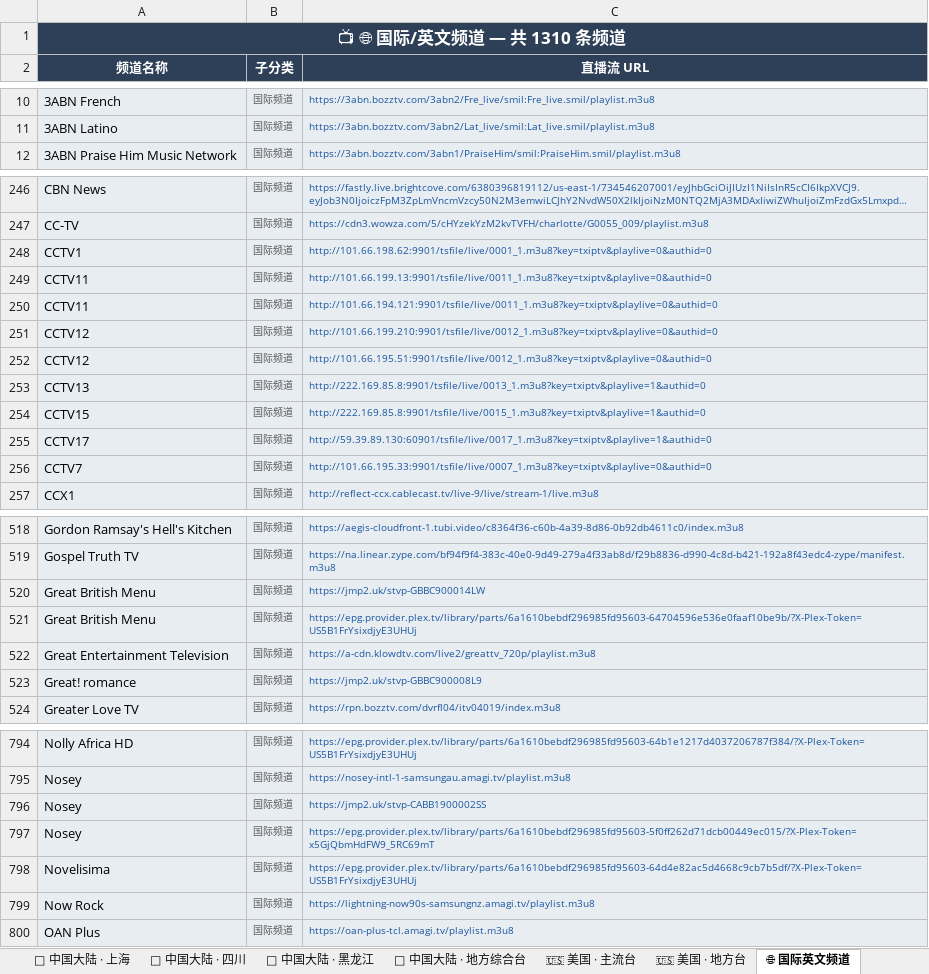
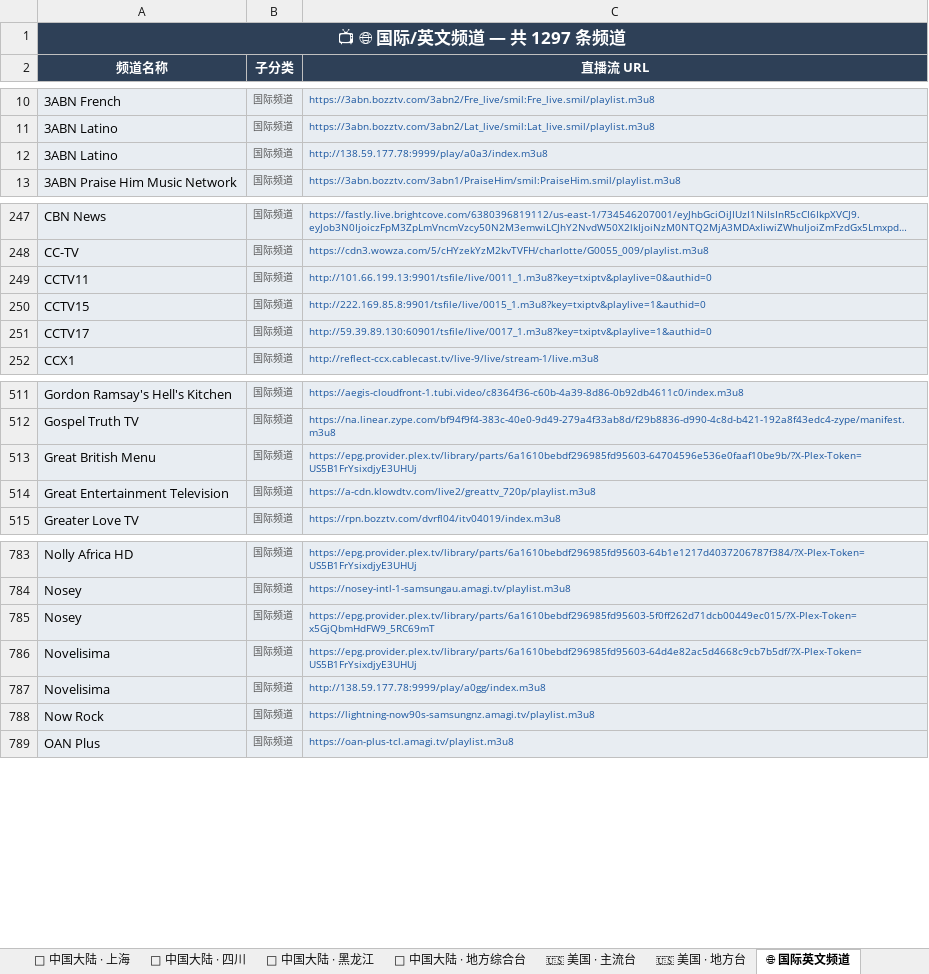
Before and after one commit to amazonjdshop/tv, an Excel workbook: channels_overview.xlsx, sheet 🌐 国际英文频道, drawn as a sheet; only a part is shown, gaps mark what is left out; long unchanged cells end in …; values as stored, in another font and other column widths than the file's, no borders; removed rows and columns are numbered as before the commit, all else as after; the diff covers the shown part only; the diff names each change by its address in the sheet, - before the commit and + after, or states it on an @@ line.

```diff
--- a/channels_overview.xlsx (sheet 🌐 国际英文频道)
+++ b/channels_overview.xlsx (sheet 🌐 国际英文频道)
-A1 (频道名称): 📺 🌐 国际/英文频道 — 共 1310 条频道
+A1 (频道名称): 📺 🌐 国际/英文频道 — 共 1297 条频道
+row 12: 3ABN Latino | 国际频道 | http://138.59.177.78:9999/play/a0a3/index.m3u8
-row 248: CCTV1 | 国际频道 | http://101.66.198.62:9901/tsfile/live/0001_1.m3u8?key=txiptv&playlive=0&authid=0
-row 250: CCTV11 | 国际频道 | http://101.66.194.121:9901/tsfile/live/0011_1.m3u8?key=txiptv&playlive=0&authid=0
-row 251: CCTV12 | 国际频道 | http://101.66.199.210:9901/tsfile/live/0012_1.m3u8?key=txiptv&playlive=0&authid=0
-row 252: CCTV12 | 国际频道 | http://101.66.195.51:9901/tsfile/live/0012_1.m3u8?key=txiptv&playlive=0&authid=0
-row 253: CCTV13 | 国际频道 | http://222.169.85.8:9901/tsfile/live/0013_1.m3u8?key=txiptv&playlive=1&authid=0
-row 256: CCTV7 | 国际频道 | http://101.66.195.33:9901/tsfile/live/0007_1.m3u8?key=txiptv&playlive=0&authid=0
-row 520: Great British Menu | 国际频道 | https://jmp2.uk/stvp-GBBC900014LW
-row 523: Great! romance | 国际频道 | https://jmp2.uk/stvp-GBBC900008L9
-row 796: Nosey | 国际频道 | https://jmp2.uk/stvp-CABB1900002SS
+row 787: Novelisima | 国际频道 | http://138.59.177.78:9999/play/a0gg/index.m3u8
```
Also changed, not shown: 1 added row and 7 removed rows elsewhere in this sheet, sheet 📡 中国大陆 · 卫视, sheet 🌍 多语种国际频道, sheet 📡 中国大陆 · 地方综合台, sheet 🇰🇷 韩国 · 🇰🇵 朝鲜, sheet 📡 中国大陆 · 浙江, sheet 📊 总览, 11 more sheets, 7 other files.
